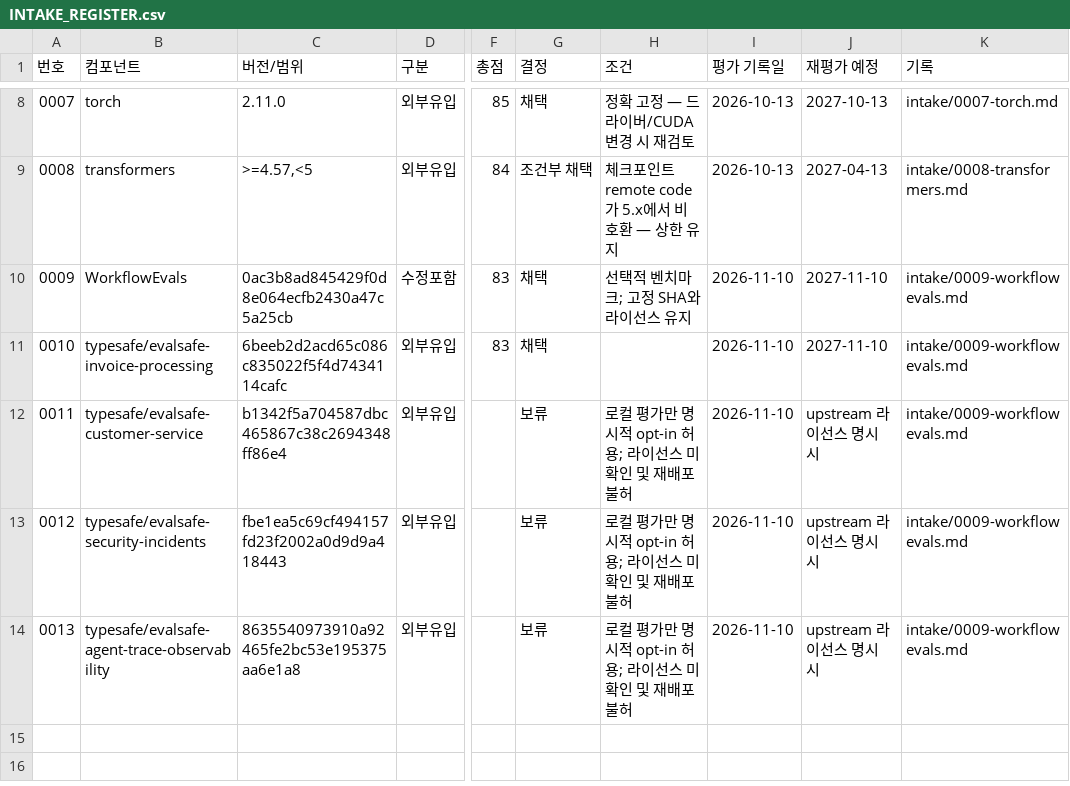
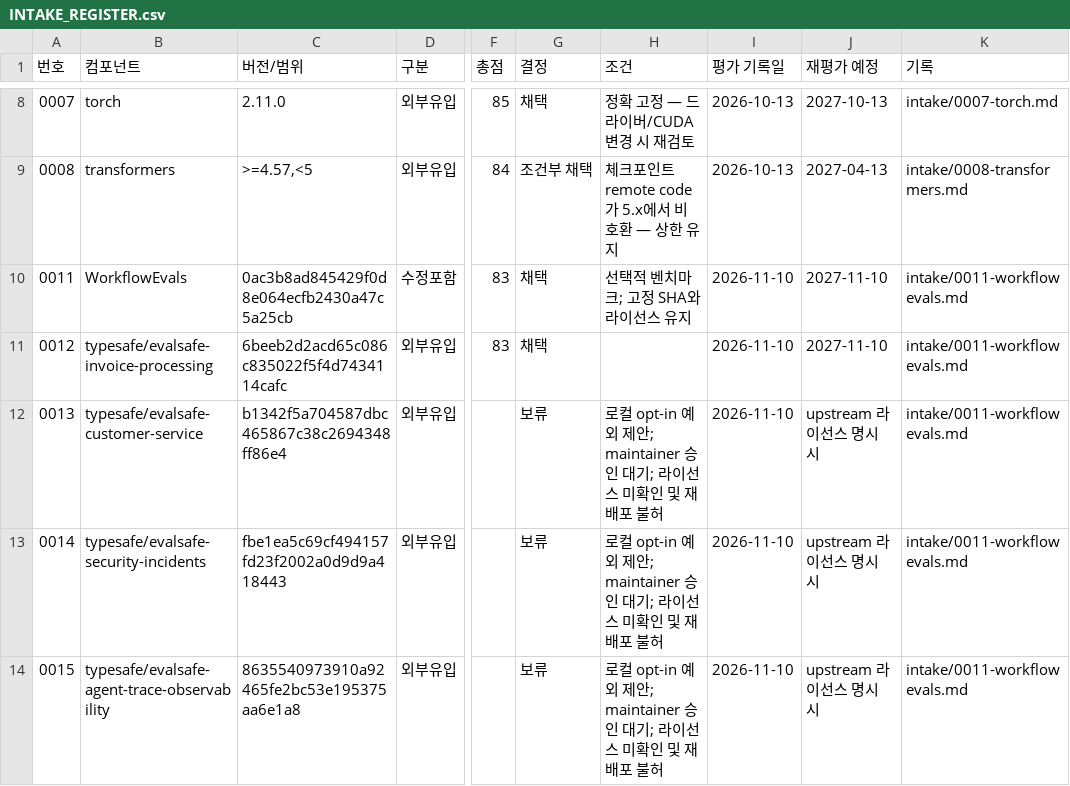
Before and after one commit to trillion-labs/trida-stack, a CSV file: docs/oss/INTAKE_REGISTER.csv, drawn as a sheet; only a part is shown, gaps mark what is left out; the diff names each change by its address in the sheet, - before the commit and + after, or states it on an @@ line.

```diff
--- a/docs/oss/INTAKE_REGISTER.csv
+++ b/docs/oss/INTAKE_REGISTER.csv
-A10 (번호): 0009
+A10 (번호): 0011
-K10:K14 (기록): intake/0009-workflowevals.md
+K10:K14 (기록): intake/0011-workflowevals.md
-A11 (번호): 0010
+A11 (번호): 0012
-A12 (번호): 0011
+A12 (번호): 0013
-H12:H14 (조건): 로컬 평가만 명시적 opt-in 허용; 라이선…
+H12:H14 (조건): 로컬 opt-in 예외 제안; maintainer 승인 대기; 라이선…
-A13 (번호): 0012
+A13 (번호): 0014
-A14 (번호): 0013
+A14 (번호): 0015
```
Also changed, not shown: docs/supply-chain/asset-register.csv, 15 other files.
